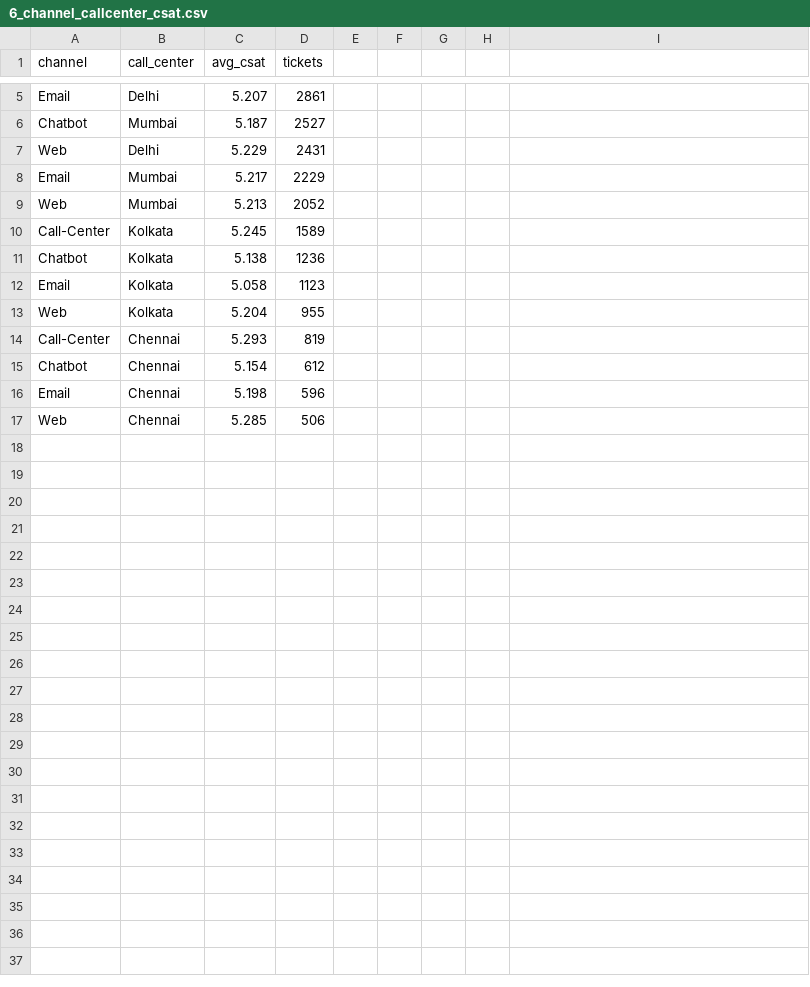
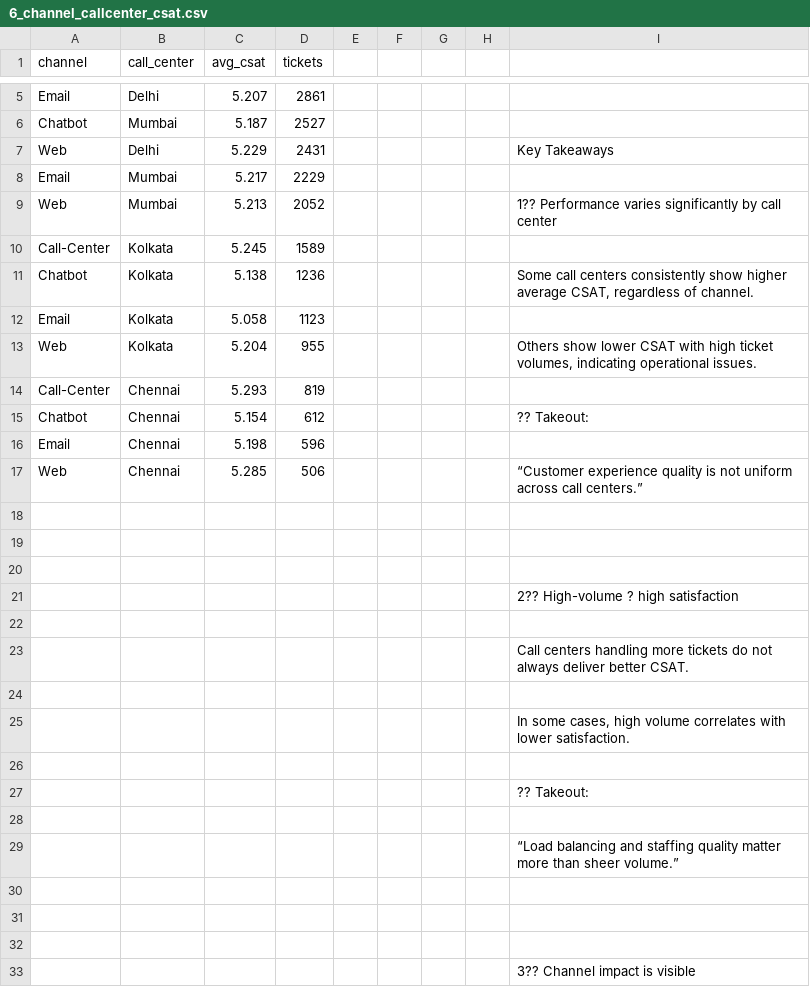
Before and after one commit to zaynah11/1st-PWC-project_flipkart, a CSV file: reports-5/6_channel_callcenter_csat.csv, drawn as a sheet; only a part is shown, gaps mark what is left out; the diff covers the shown part only; the diff names each change by its address in the sheet, - before the commit and + after, or states it on an @@ line.

```diff
--- a/reports-5/6_channel_callcenter_csat.csv
+++ b/reports-5/6_channel_callcenter_csat.csv
-I7: (empty)
+I7: Key Takeaways
-I9: (empty)
+I9: 1?? Performance varies significantly by call center
-I11: (empty)
+I11: Some call centers consistently show higher average CSAT, regardless of channel.
-I13: (empty)
+I13: Others show lower CSAT with high ticket volumes, indicating operational issues.
-I15: (empty)
+I15: ?? Takeout:
-I17: (empty)
+I17: “Customer experience quality is not uniform across call centers.”
+row 18: (empty)
+row 19: (empty)
+row 20: (empty)
+row 21:  |  |  |  |  |  |  |  | 2?? High-volume ? high satisfaction
+row 22: (empty)
+row 23:  |  |  |  |  |  |  |  | Call centers handling more tickets do not always deliver better CSAT.
+row 24: (empty)
+row 25:  |  |  |  |  |  |  |  | In some cases, high volume correlates with lower satisfaction.
+row 26: (empty)
+row 27:  |  |  |  |  |  |  |  | ?? Takeout:
+row 28: (empty)
+row 29:  |  |  |  |  |  |  |  | “Load balancing and staffing quality matter more than sheer volume.”
+row 30: (empty)
+row 31: (empty)
+row 32: (empty)
+row 33:  |  |  |  |  |  |  |  | 3?? Channel impact is visible
```
Also changed, not shown: 25 added rows elsewhere in this file, reports-5/5_csat_state_channel_sentiment.csv, 1 other file.
